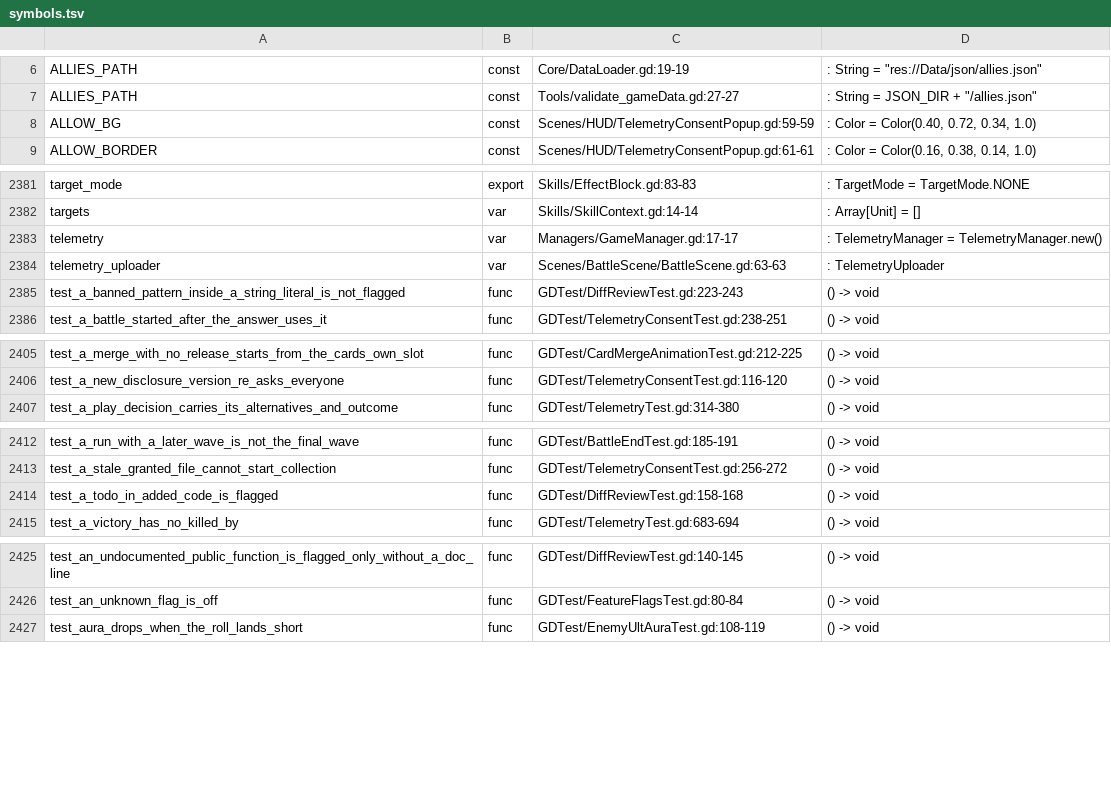
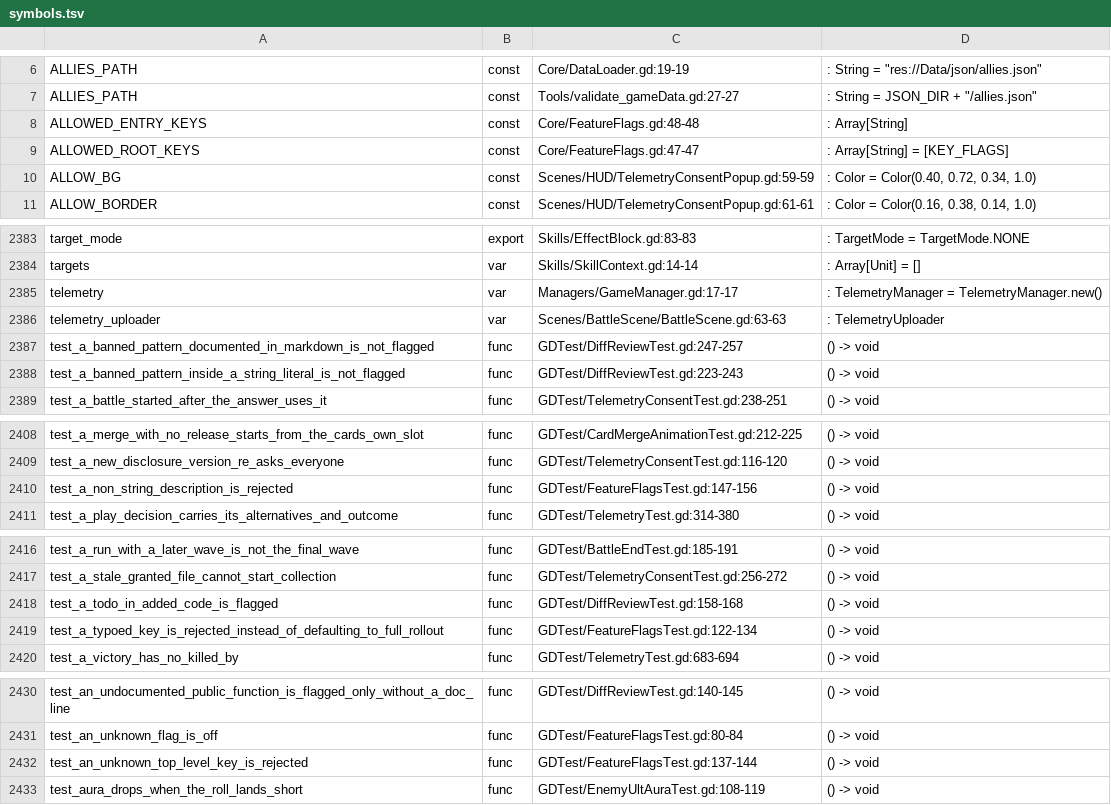
Before and after one commit to Cookieoil/HololiveTheProphecy, a TSV file: Docs/symbols.tsv, drawn as a sheet; only a part is shown, gaps mark what is left out; the diff covers the shown part only; the diff names each change by its address in the sheet, - before the commit and + after, or states it on an @@ line.

Commit message:
fix(gates): make the ratchets one-way and scope flag cohorts by patch
Four holes the audit found in the tooling that landed over the last four PRs.
Each one either let a safeguard be bypassed or let a number be read as something
it is not.

- The ratchet was advisory in practice: CI and preflight ran the anti-slop lint
  without --strict, so a stale baseline entry only warned, leaving slack for the
  next change to fill back in. Both now pass --strict.

- Two metrics were not ratcheted at all: a function's branch score (1 + one point
  per if/elif/for/while/match, ceiling 12) and get_parent() calls per file
  (ceiling 0). Line count cannot see nested spaghetti, and AGENTS.md already
  banned the upward walk. Baselines are seeded from the linter's own numbers, and
  a fixture outside the repository proves both rules fire.

- FeatureFlags accepted unknown keys, so a rollout_pct key read as
  "rollout_percent unset" - and unset is 100%. A 5% canary would have shipped to
  every player while passing the data gate. Unknown keys at both levels are now
  errors, and description must be a non-empty string.

- Flag cohorts pooled every run into one control group, so the flag-on runs of a
  new balance patch were compared against the flag-off runs of the previous one:
  a balance change read as a flag effect (Simpson's paradox). analyze_telemetry.py
  and v_flag_cohorts (migration 004, which replaces the view rather than editing an
  applied migration) now scope both sides to the same balance_hash - verified with
  a two-patch fixture that went from a misleading 50% vs 83% to 50% vs 50%.

- The reviewer flagged prose. A banned pattern mentioned in AGENTS.md (or any other
  non-GDScript file) is documentation, not a call, so banned_pattern is now
  GDScript-only - the same data-versus-call distinction the rules already make for
  string literals and TODO markers.

```diff
--- a/Docs/symbols.tsv
+++ b/Docs/symbols.tsv
+row 8: ALLOWED_ENTRY_KEYS | const | Core/FeatureFlags.gd:48-48 | : Array[String]
+row 9: ALLOWED_ROOT_KEYS | const | Core/FeatureFlags.gd:47-47 | : Array[String] = [KEY_FLAGS]
+row 2387: test_a_banned_pattern_documented_in_markdown_is_not_flagged | func | GDTest/DiffReviewTest.gd:247-257 | () -> void
+row 2410: test_a_non_string_description_is_rejected | func | GDTest/FeatureFlagsTest.gd:147-156 | () -> void
+row 2419: test_a_typoed_key_is_rejected_instead_of_defaulting_to_full_rollout | func | GDTest/FeatureFlagsTest.gd:122-134 | () -> void
+row 2432: test_an_unknown_top_level_key_is_rejected | func | GDTest/FeatureFlagsTest.gd:137-144 | () -> void
```
Also changed, not shown: 24 edited cells elsewhere in this file, 18 other files.
